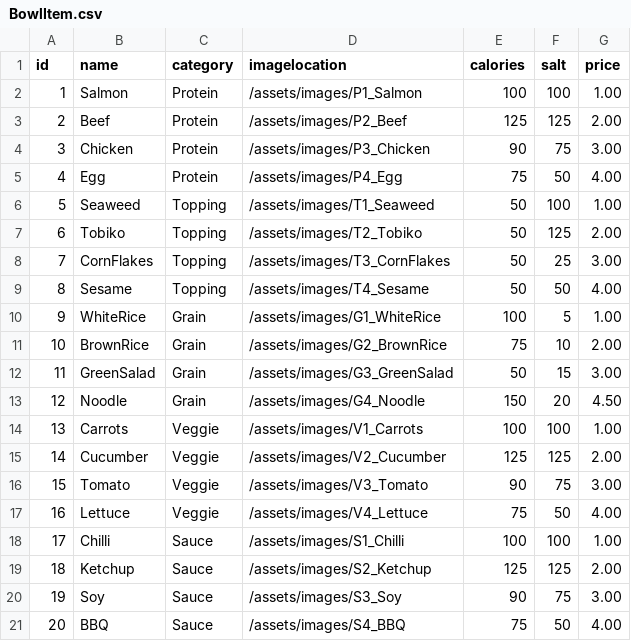
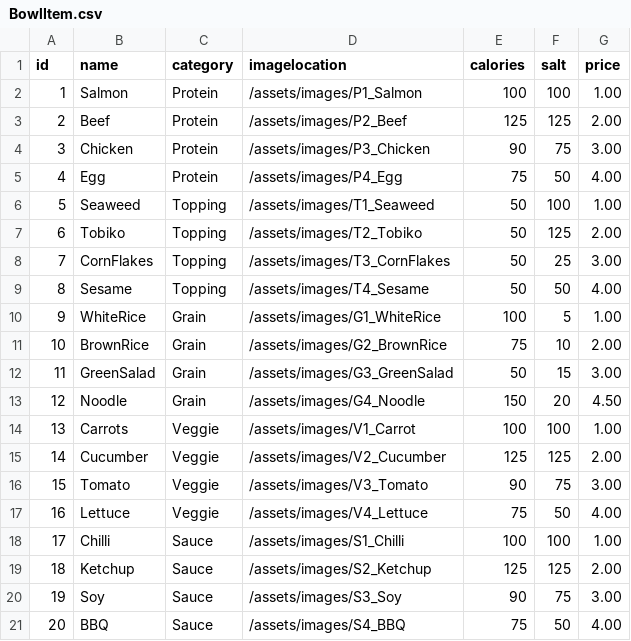
Before and after one commit to shewmj/jammer, a CSV file: data/BowlItem.csv, drawn as a sheet.

Commit message:
fixed catalogue table

```diff
--- a/data/BowlItem.csv
+++ b/data/BowlItem.csv
@@ -13,3 +13,3 @@ id,name,category,imagelocation,calories,salt,price
 12,Noodle,Grain,/assets/images/G4_Noodle,150,20,4.50
-13,Carrots,Veggie,/assets/images/V1_Carrots,100,100,1.00
+13,Carrots,Veggie,/assets/images/V1_Carrot,100,100,1.00
 14,Cucumber,Veggie,/assets/images/V2_Cucumber,125,125,2.00
```
Also changed, not shown: 3 other files.
